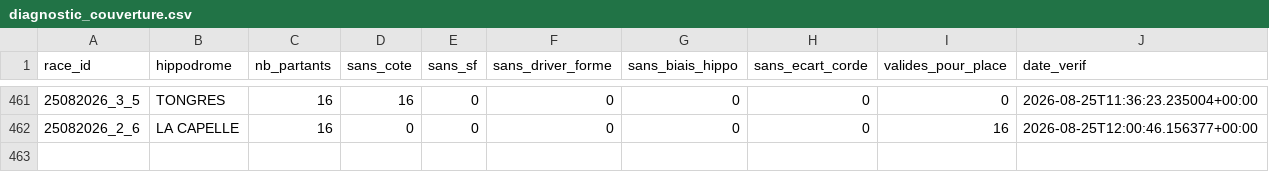
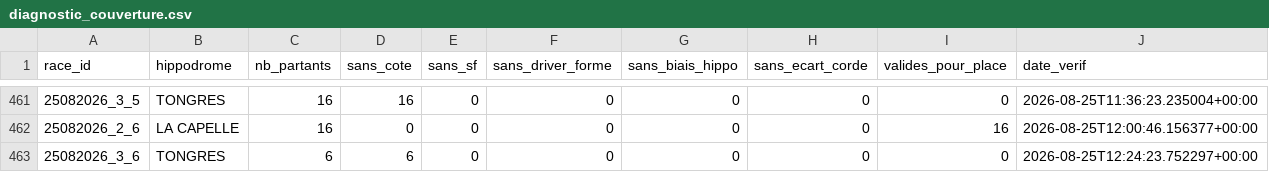
Before and after one commit to Falcon78ux/pmu-paper-trading, a CSV file: diagnostic_couverture.csv, drawn as a sheet; only a part is shown, gaps mark what is left out.

```diff
--- a/diagnostic_couverture.csv
+++ b/diagnostic_couverture.csv
@@ -462 +462,2 @@ race_id,hippodrome,nb_partants,sans_cote,sans_sf,sans_driver_forme,sans_biais_hi
 25082026_2_6,LA CAPELLE,16,0,0,0,0,0,16,2026-08-25T12:00:46.156377+00:00
+25082026_3_6,TONGRES,6,6,0,0,0,0,0,2026-08-25T12:24:23.752297+00:00
```
Also changed, not shown: paris_virtuels.csv, 18 other files.
